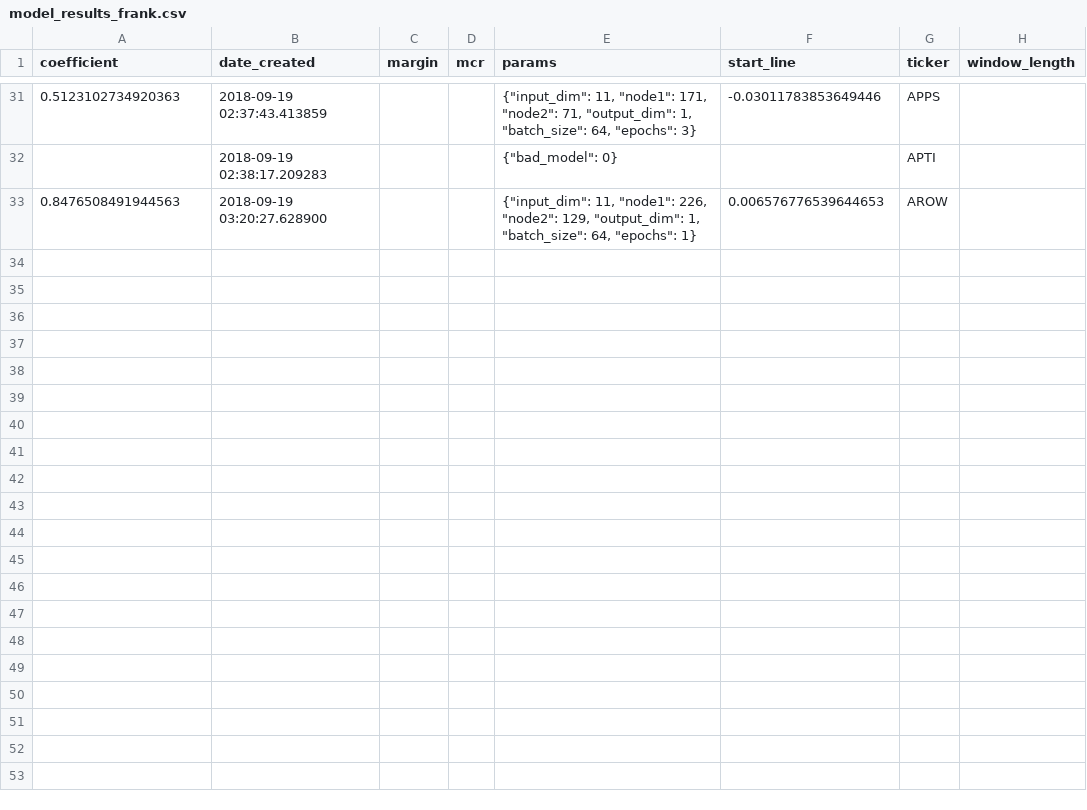
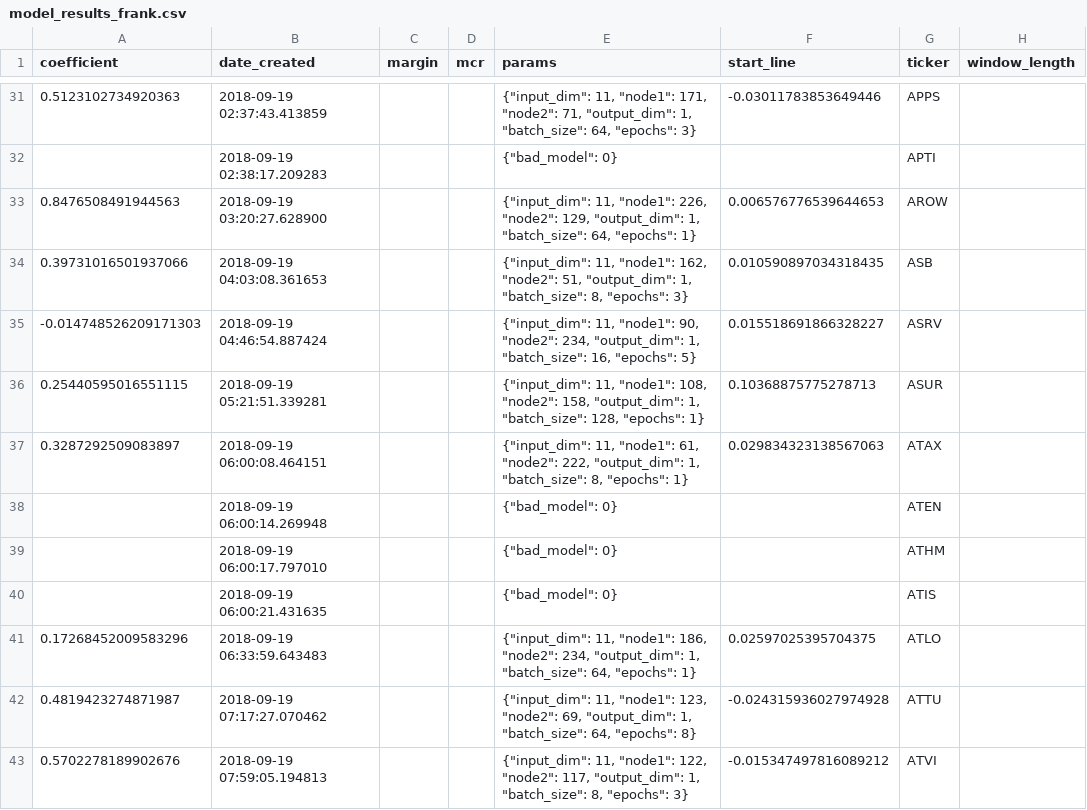
Before and after one commit to lodderwin/basemap, a CSV file: results/model_results_frank.csv, drawn as a sheet; only a part is shown, gaps mark what is left out.

Commit message:
created new models

```diff
--- a/results/model_results_frank.csv
+++ b/results/model_results_frank.csv
@@ -33 +33,11 @@ coefficient,date_created,margin,mcr,params,start_line,ticker,window_length
 0.8476508491944563,2018-09-19 03:20:27.628900,,,"{""input_dim"": 11, ""node1"": 226, ""node2"": 129, ""output_dim"": 1, ""batch_size"": 64, ""epochs"": 1}",0.006576776539644653,AROW,
+0.39731016501937066,2018-09-19 04:03:08.361653,,,"{""input_dim"": 11, ""node1"": 162, ""node2"": 51, ""output_dim"": 1, ""batch_size"": 8, ""epochs"": 3}",0.010590897034318435,ASB,
+-0.014748526209171303,2018-09-19 04:46:54.887424,,,"{""input_dim"": 11, ""node1"": 90, ""node2"": 234, ""output_dim"": 1, ""batch_size"": 16, ""epochs"": 5}",0.015518691866328227,ASRV,
+0.25440595016551115,2018-09-19 05:21:51.339281,,,"{""input_dim"": 11, ""node1"": 108, ""node2"": 158, ""output_dim"": 1, ""batch_size"": 128, ""epochs"": 1}",0.10368875775278713,ASUR,
+0.3287292509083897,2018-09-19 06:00:08.464151,,,"{""input_dim"": 11, ""node1"": 61, ""node2"": 222, ""output_dim"": 1, ""batch_size"": 8, ""epochs"": 1}",0.029834323138567063,ATAX,
+,2018-09-19 06:00:14.269948,,,"{""bad_model"": 0}",,ATEN,
+,2018-09-19 06:00:17.797010,,,"{""bad_model"": 0}",,ATHM,
+,2018-09-19 06:00:21.431635,,,"{""bad_model"": 0}",,ATIS,
+0.17268452009583296,2018-09-19 06:33:59.643483,,,"{""input_dim"": 11, ""node1"": 186, ""node2"": 234, ""output_dim"": 1, ""batch_size"": 64, ""epochs"": 1}",0.02597025395704375,ATLO,
+0.4819423274871987,2018-09-19 07:17:27.070462,,,"{""input_dim"": 11, ""node1"": 123, ""node2"": 69, ""output_dim"": 1, ""batch_size"": 64, ""epochs"": 8}",-0.024315936027974928,ATTU,
+0.5702278189902676,2018-09-19 07:59:05.194813,,,"{""input_dim"": 11, ""node1"": 122, ""node2"": 117, ""output_dim"": 1, ""batch_size"": 8, ""epochs"": 3}",-0.015347497816089212,ATVI,
```
Also changed, not shown: 35 other files.
